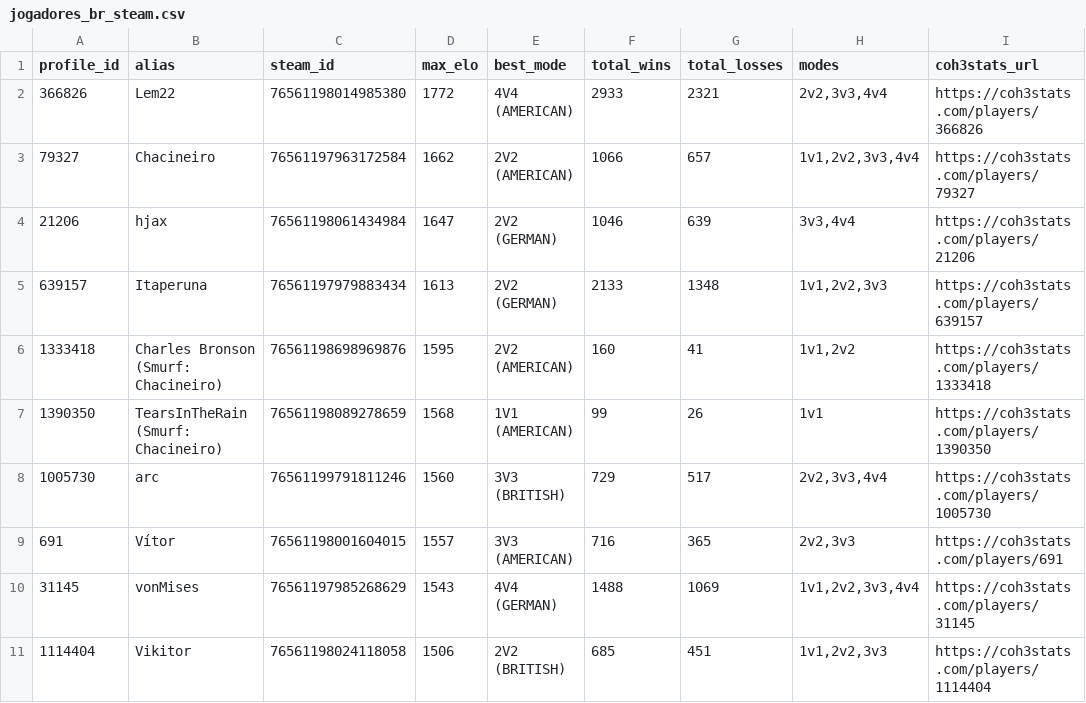
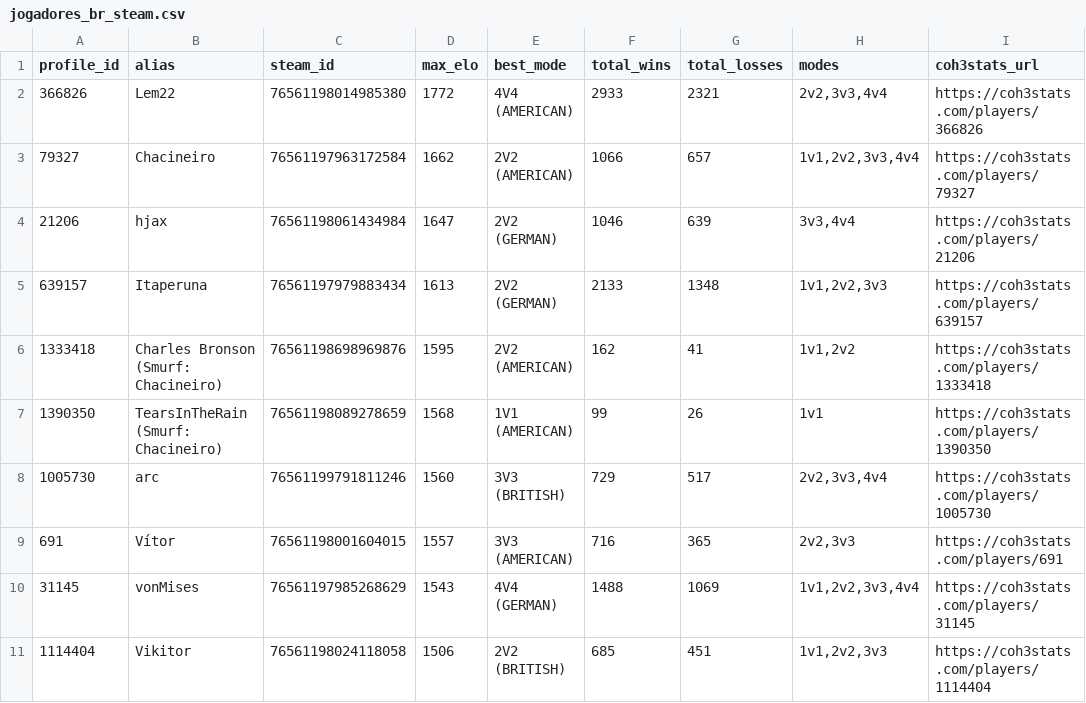
Before and after one commit to nigosky/coh3-br-ranking, a CSV file: jogadores_br_steam.csv, drawn as a sheet; only a part is shown.

```diff
--- a/jogadores_br_steam.csv
+++ b/jogadores_br_steam.csv
@@ -5,3 +5,3 @@ profile_id,alias,steam_id,max_elo,best_mode,total_wins,total_losses,modes,coh3st
 639157,Itaperuna,76561197979883434,1613,2V2 (GERMAN),2133,1348,"1v1,2v2,3v3",https://coh3stats.com/players/639157
-1333418,Charles Bronson (Smurf: Chacineiro),76561198698969876,1595,2V2 (AMERICAN),160,41,"1v1,2v2",https://coh3stats.com/players/1333418
+1333418,Charles Bronson (Smurf: Chacineiro),76561198698969876,1595,2V2 (AMERICAN),162,41,"1v1,2v2",https://coh3stats.com/players/1333418
 1390350,TearsInTheRain (Smurf: Chacineiro),76561198089278659,1568,1V1 (AMERICAN),99,26,1v1,https://coh3stats.com/players/1390350
```
Also changed, not shown: ranking_unificado_br.csv, 4 other files.
